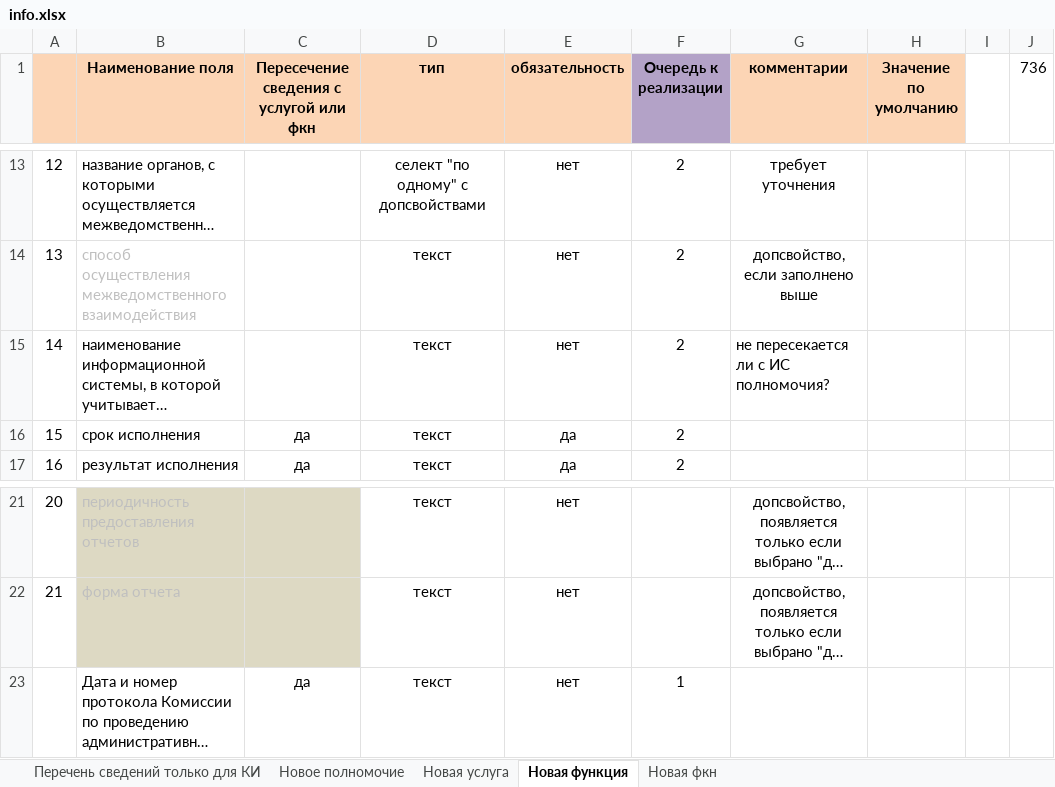
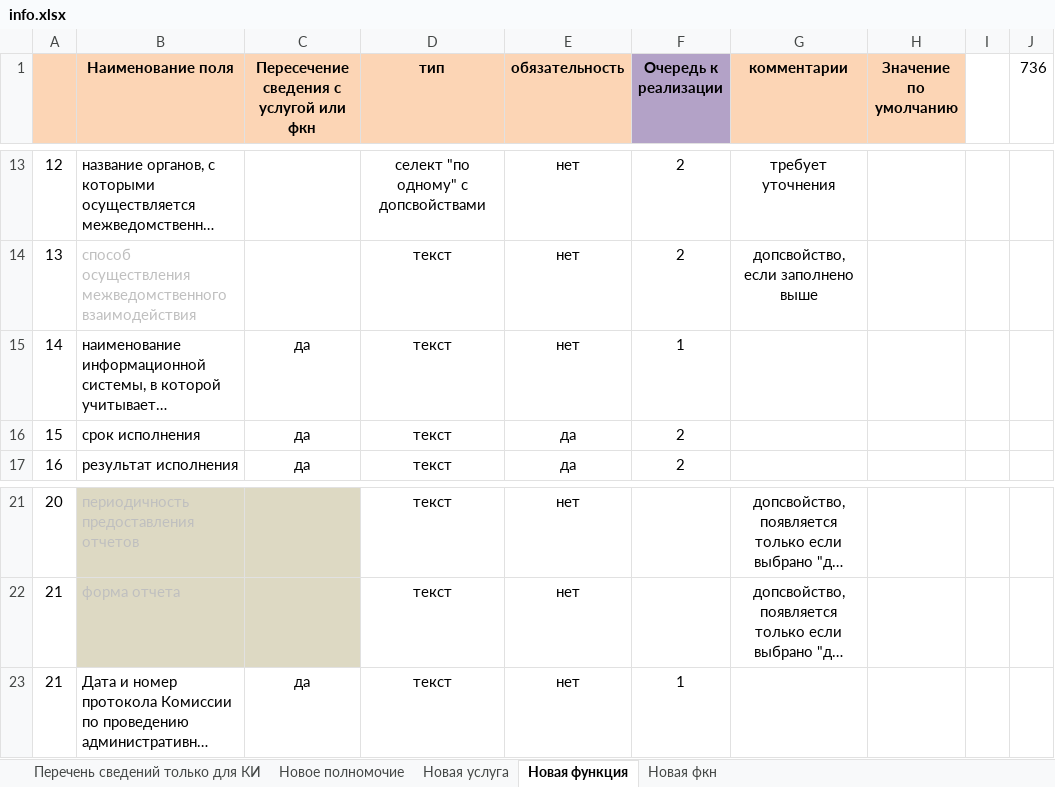
Before and after one commit to fomin-stas/rgu, an Excel workbook: application/data/excel/info.xlsx, sheet Новая функция, drawn as a sheet; only a part is shown, gaps mark what is left out; long unchanged cells end in …; values as stored, in another font and other column widths than the file's, no borders; the diff names each change by its address in the sheet, - before the commit and + after, or states it on an @@ line.

```diff
--- a/application/data/excel/info.xlsx (sheet Новая функция)
+++ b/application/data/excel/info.xlsx (sheet Новая функция)
-C15: (empty)
+C15: да
-F15 (Очередь к реализации): 2
+F15 (Очередь к реализации): 1
-G15 (комментарии): не пересекается ли с ИС полномочия?
+G15 (комментарии): (empty)
-A23: (empty)
+A23: 21
```
Also changed, not shown: sheet Перечень сведений только для КИ, sheet Новая услуга, sheet Новая фкн, 5 other files.
